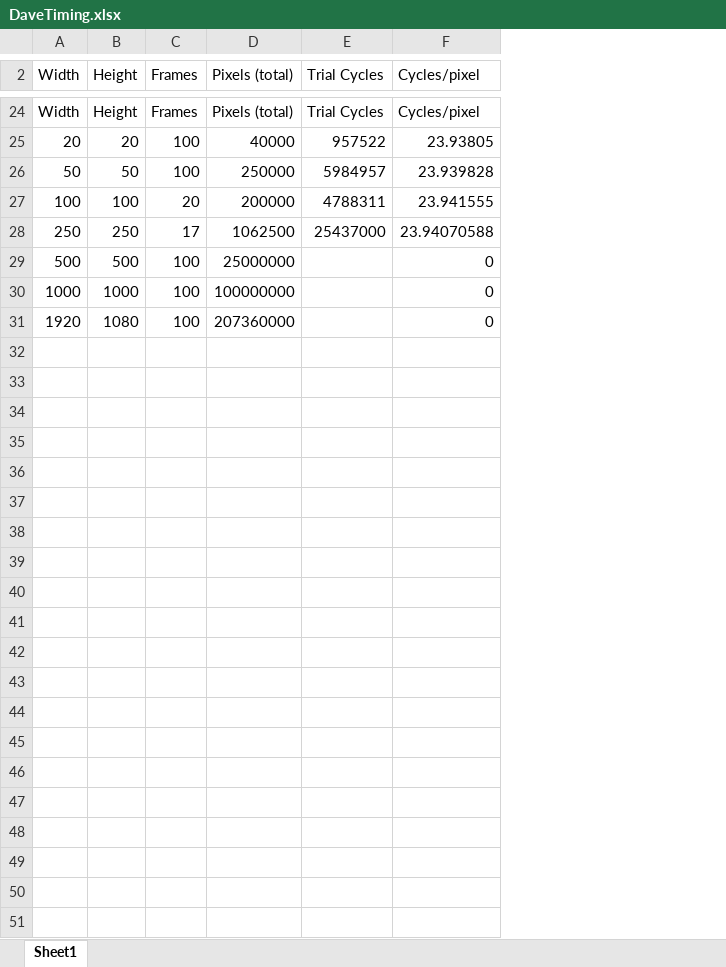
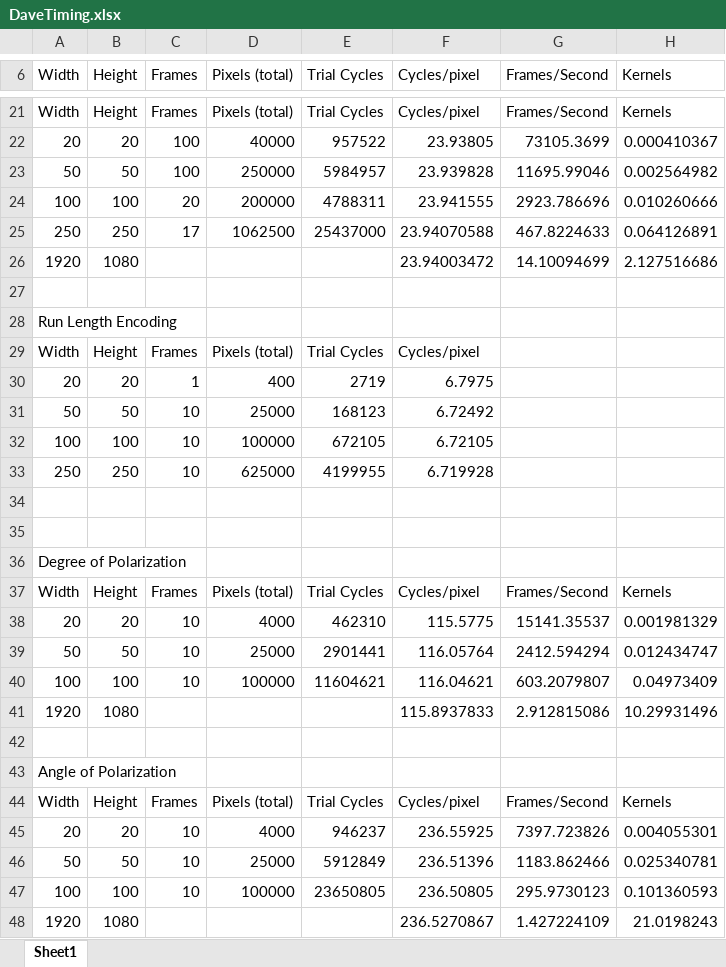
Before and after one commit to adeck/filtermen, an Excel workbook: polarization/related/DaveTiming.xlsx, sheet Sheet1, drawn as a sheet; only a part is shown, gaps mark what is left out; values as stored, in another font and other column widths than the file's, no borders; addresses are those after the commit; the diff covers the shown part only; the diff names each change by its address in the sheet, - before the commit and + after, or states it on an @@ line.

```diff
--- a/polarization/related/DaveTiming.xlsx (sheet Sheet1)
+++ b/polarization/related/DaveTiming.xlsx (sheet Sheet1)
+column G (Frames/Second), rows 21-25: Frames/Second | 73105.3699 | 11695.99046 | 2923.786696 | 467.8224633; row 41: 2.912815086
+column H (Kernels), rows 21-25: Kernels | 0.000410367 | 0.002564982 | 0.010260666 | 0.064126891; row 41: 10.29931496
+row 26: 1920 | 1080 |  |  |  | 23.94003472 | 14.10094699 | 2.127516686
-row 27: 500 | 500 | 100 | 25000000 |  | 0
+row 27: (empty)
+row 28: Run Length Encoding
+row 29: Width | Height | Frames | Pixels (total) | Trial Cycles | Cycles/pixel
+row 30: 20 | 20 | 1 | 400 | 2719 | 6.7975
+row 31: 50 | 50 | 10 | 25000 | 168123 | 6.72492
+row 32: 100 | 100 | 10 | 100000 | 672105 | 6.72105
+row 33: 250 | 250 | 10 | 625000 | 4199955 | 6.719928
-row 34: 1000 | 1000 | 100 | 100000000 |  | 0
+row 34: (empty)
+row 35: (empty)
+row 36: Degree of Polarization
+row 37: Width | Height | Frames | Pixels (total) | Trial Cycles | Cycles/pixel | Frames/Second | Kernels
+row 38: 20 | 20 | 10 | 4000 | 462310 | 115.5775 | 15141.35537 | 0.001981329
+row 39: 50 | 50 | 10 | 25000 | 2901441 | 116.05764 | 2412.594294 | 0.012434747
+row 40: 100 | 100 | 10 | 100000 | 11604621 | 116.04621 | 603.2079807 | 0.04973409
-C41 (Frames): 100
+C41 (Frames): (empty)
-D41 (Pixels (total)): 207360000
+D41 (Pixels (total)): (empty)
-F41 (Cycles/pixel): 0
+F41 (Cycles/pixel): 115.8937833
+row 42: (empty)
+row 43: Angle of Polarization
+row 44: Width | Height | Frames | Pixels (total) | Trial Cycles | Cycles/pixel | Frames/Second | Kernels
+row 45: 20 | 20 | 10 | 4000 | 946237 | 236.55925 | 7397.723826 | 0.004055301
+row 46: 50 | 50 | 10 | 25000 | 5912849 | 236.51396 | 1183.862466 | 0.025340781
+row 47: 100 | 100 | 10 | 100000 | 23650805 | 236.50805 | 295.9730123 | 0.101360593
+row 48: 1920 | 1080 |  |  |  | 236.5270867 | 1.427224109 | 21.0198243
```
Also changed, not shown: 4 added rows, 7 removed rows and 6 edited cells elsewhere in this sheet, formulas that keep their value, 5 other files.
